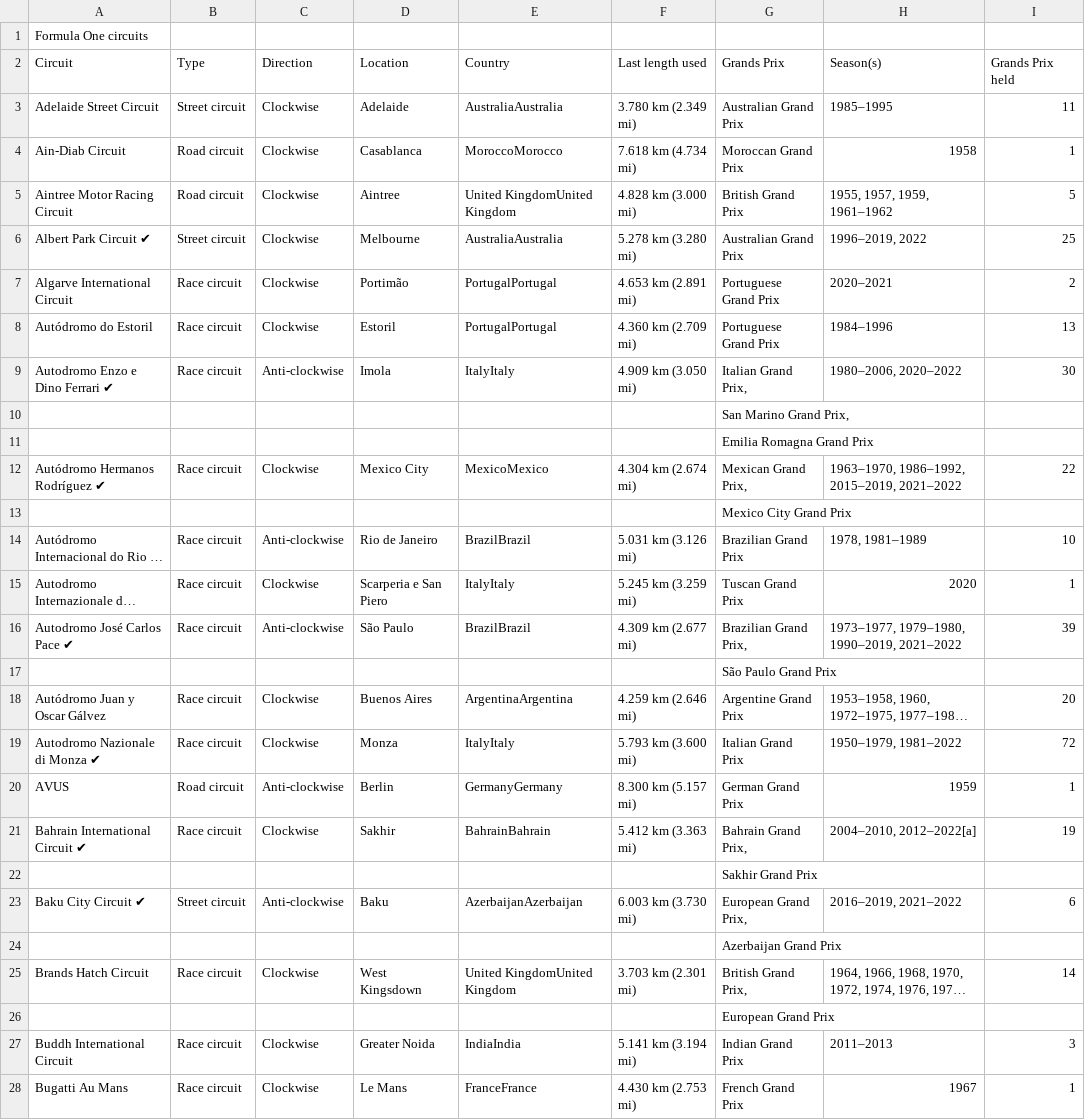
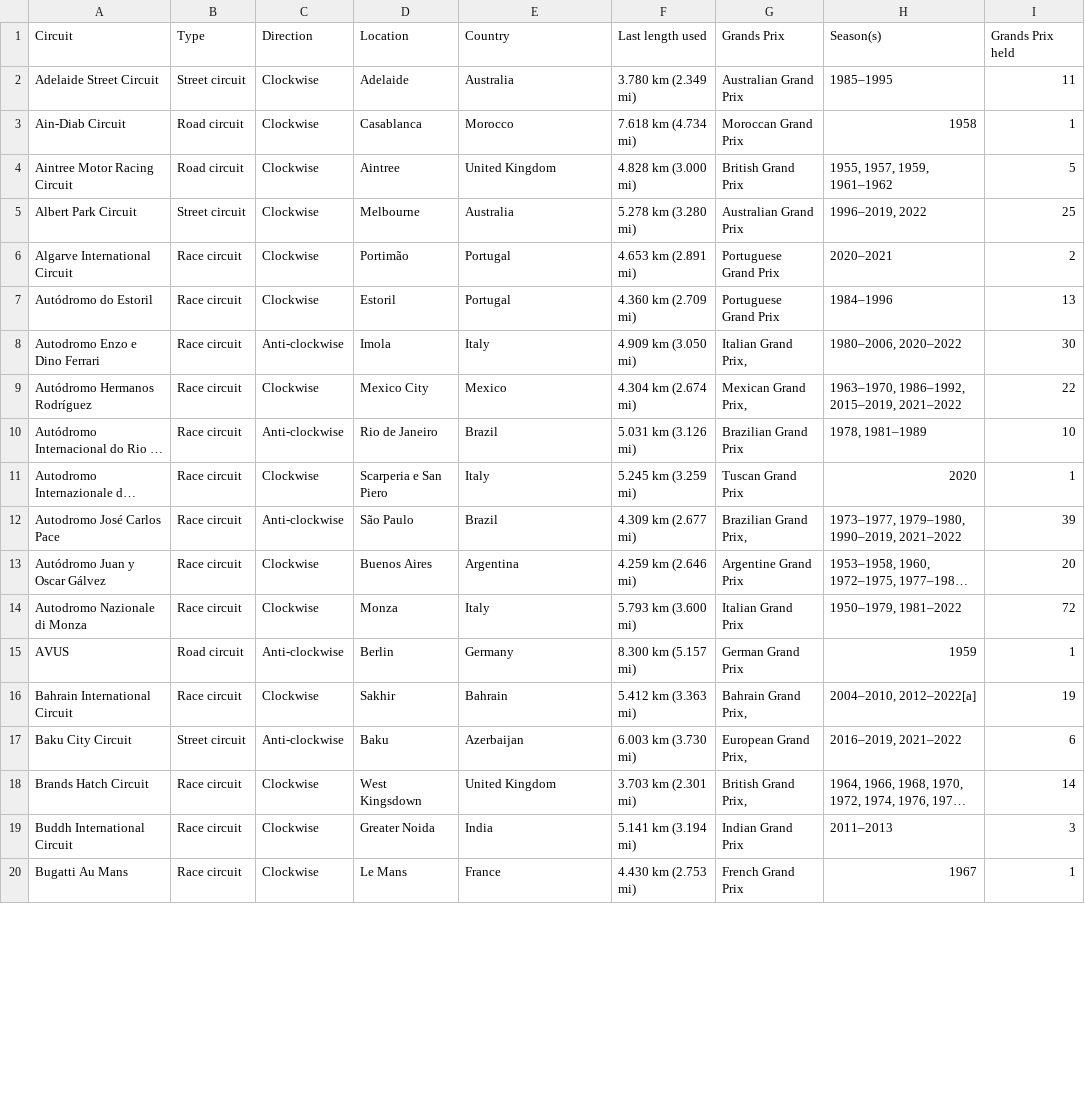
Before and after one commit to oli124/F1_safety, a CSV file: Resources/F1_circuits_all.csv, drawn as a sheet; only a part is shown; long unchanged cells end in …; removed rows and columns are numbered as before the commit, all else as after; the diff covers the shown part only; the diff names each change by its address in the sheet, - before the commit and + after, or states it on an @@ line.

```diff
--- a/Resources/F1_circuits_all.csv
+++ b/Resources/F1_circuits_all.csv
-row 1: Formula One circuits
-E2 (Country): AustraliaAustralia
+E2 (Country): Australia
-E3 (Country): MoroccoMorocco
+E3 (Country): Morocco
-E4 (Country): United KingdomUnited Kingdom
+E4 (Country): United Kingdom
-A5 (Circuit): Albert Park Circuit ✔
+A5 (Circuit): Albert Park Circuit
-E5 (Country): AustraliaAustralia
+E5 (Country): Australia
-E6:E7 (Country): PortugalPortugal
+E6:E7 (Country): Portugal
-A8 (Circuit): Autodromo Enzo e Dino Ferrari ✔
+A8 (Circuit): Autodromo Enzo e Dino Ferrari
-E8 (Country): ItalyItaly
+E8 (Country): Italy
-row 10:  |  |  |  |  |  | San Marino Grand Prix,
-row 11:  |  |  |  |  |  | Emilia Romagna Grand Prix
-A9 (Circuit): Autódromo Hermanos Rodríguez ✔
+A9 (Circuit): Autódromo Hermanos Rodríguez
-E9 (Country): MexicoMexico
+E9 (Country): Mexico
-row 13:  |  |  |  |  |  | Mexico City Grand Prix
-E10 (Country): BrazilBrazil
+E10 (Country): Brazil
-E11 (Country): ItalyItaly
+E11 (Country): Italy
-A12 (Circuit): Autodromo José Carlos Pace ✔
+A12 (Circuit): Autodromo José Carlos Pace
-E12 (Country): BrazilBrazil
+E12 (Country): Brazil
-row 17:  |  |  |  |  |  | São Paulo Grand Prix
-E13 (Country): ArgentinaArgentina
+E13 (Country): Argentina
-A14 (Circuit): Autodromo Nazionale di Monza ✔
+A14 (Circuit): Autodromo Nazionale di Monza
-E14 (Country): ItalyItaly
+E14 (Country): Italy
-E15 (Country): GermanyGermany
+E15 (Country): Germany
-A16 (Circuit): Bahrain International Circuit ✔
+A16 (Circuit): Bahrain International Circuit
-E16 (Country): BahrainBahrain
+E16 (Country): Bahrain
-row 22:  |  |  |  |  |  | Sakhir Grand Prix
-A17 (Circuit): Baku City Circuit ✔
+A17 (Circuit): Baku City Circuit
-E17 (Country): AzerbaijanAzerbaijan
+E17 (Country): Azerbaijan
-row 24:  |  |  |  |  |  | Azerbaijan Grand Prix
-E18 (Country): United KingdomUnited Kingdom
+E18 (Country): United Kingdom
-row 26:  |  |  |  |  |  | European Grand Prix
-E19 (Country): IndiaIndia
+E19 (Country): India
-E20 (Country): FranceFrance
+E20 (Country): France
```
Also changed, not shown: 8 removed rows and 77 edited cells elsewhere in this file, Resources/F1_fatalities_circuit.csv, Resources/F1_fatalities_driver.csv, 4 other files.
